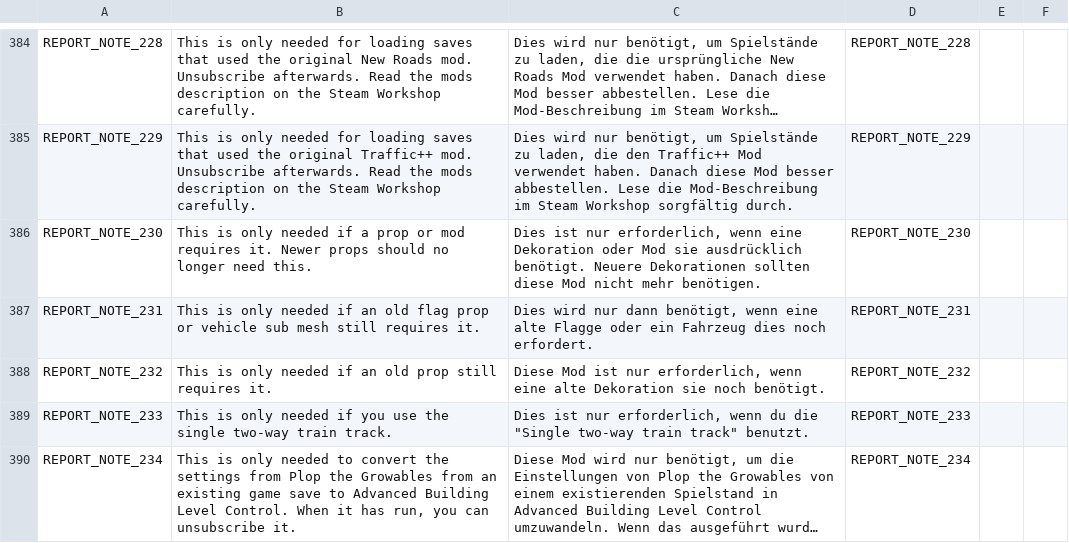
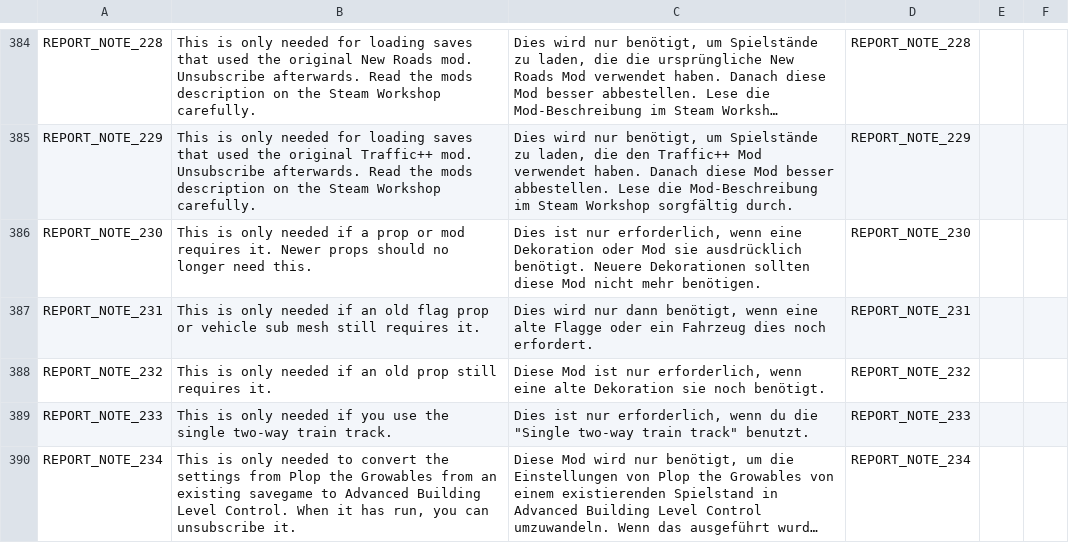
Before and after one commit to chameleon-tbn/CompatibilityReport, a CSV file: CompatibilityReport/i18n/de_DE.csv, drawn as a sheet; only a part is shown, gaps mark what is left out; long unchanged cells end in …; the diff covers the shown part only; the diff names each change by its address in the sheet, - before the commit and + after, or states it on an @@ line.

Commit message:
Update source file de_DE.csv

```diff
--- a/CompatibilityReport/i18n/de_DE.csv
+++ b/CompatibilityReport/i18n/de_DE.csv
-B390: …an existing game save to Advanced…
+B390: …an existing savegame to Advanced…
```
Also changed, not shown: 4 edited cells elsewhere in this file.
